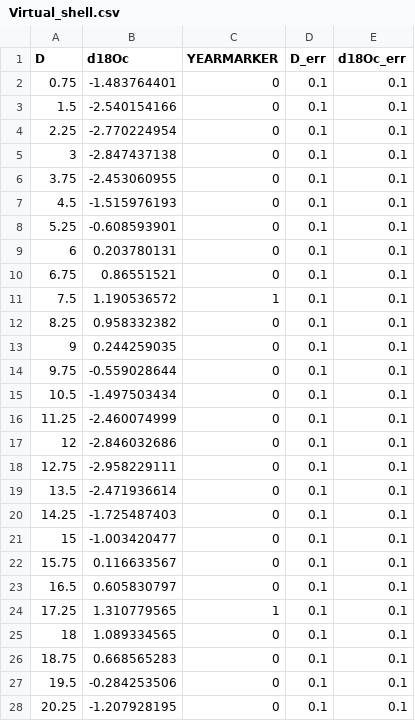
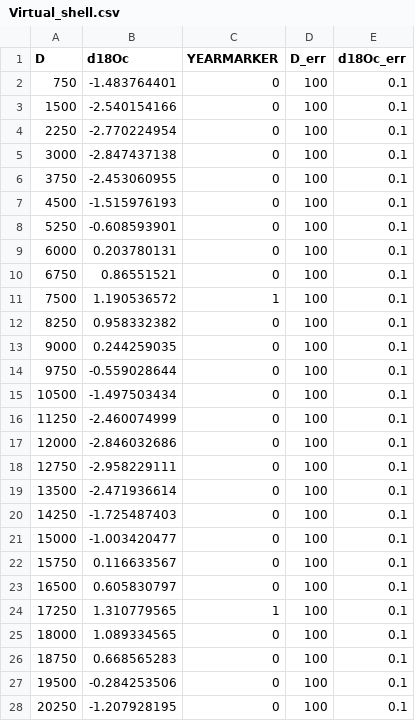
Before and after one commit to nielsjdewinter/ShellChron, a CSV file: inst/extdata/Virtual_shell.csv, drawn as a sheet; only a part is shown; the diff covers the shown part only.

Commit message:
v0.3.5.9000
Update examples in function code and update description of Virtual_shell dummy data.

```diff
--- a/inst/extdata/Virtual_shell.csv
+++ b/inst/extdata/Virtual_shell.csv
@@ -1,28 +1,28 @@
 D,d18Oc,YEARMARKER,D_err,d18Oc_err
-0.75,-1.483764401,0,0.1,0.1
-1.5,-2.540154166,0,0.1,0.1
-2.25,-2.770224954,0,0.1,0.1
-3,-2.847437138,0,0.1,0.1
-3.75,-2.453060955,0,0.1,0.1
-4.5,-1.515976193,0,0.1,0.1
-5.25,-0.608593901,0,0.1,0.1
-6,0.203780131,0,0.1,0.1
-6.75,0.86551521,0,0.1,0.1
-7.5,1.190536572,1,0.1,0.1
-8.25,0.958332382,0,0.1,0.1
-9,0.244259035,0,0.1,0.1
-9.75,-0.559028644,0,0.1,0.1
-10.5,-1.497503434,0,0.1,0.1
-11.25,-2.460074999,0,0.1,0.1
-12,-2.846032686,0,0.1,0.1
-12.75,-2.958229111,0,0.1,0.1
-13.5,-2.471936614,0,0.1,0.1
-14.25,-1.725487403,0,0.1,0.1
-15,-1.003420477,0,0.1,0.1
-15.75,0.116633567,0,0.1,0.1
-16.5,0.605830797,0,0.1,0.1
-17.25,1.310779565,1,0.1,0.1
-18,1.089334565,0,0.1,0.1
-18.75,0.668565283,0,0.1,0.1
-19.5,-0.284253506,0,0.1,0.1
-20.25,-1.207928195,0,0.1,0.1
+750,-1.483764401,0,100,0.1
+1500,-2.540154166,0,100,0.1
+2250,-2.770224954,0,100,0.1
+3000,-2.847437138,0,100,0.1
+3750,-2.453060955,0,100,0.1
+4500,-1.515976193,0,100,0.1
+5250,-0.608593901,0,100,0.1
+6000,0.203780131,0,100,0.1
+6750,0.86551521,0,100,0.1
+7500,1.190536572,1,100,0.1
+8250,0.958332382,0,100,0.1
+9000,0.244259035,0,100,0.1
+9750,-0.559028644,0,100,0.1
+10500,-1.497503434,0,100,0.1
+11250,-2.460074999,0,100,0.1
+12000,-2.846032686,0,100,0.1
+12750,-2.958229111,0,100,0.1
+13500,-2.471936614,0,100,0.1
+14250,-1.725487403,0,100,0.1
+15000,-1.003420477,0,100,0.1
+15750,0.116633567,0,100,0.1
+16500,0.605830797,0,100,0.1
+17250,1.310779565,1,100,0.1
+18000,1.089334565,0,100,0.1
+18750,0.668565283,0,100,0.1
+19500,-0.284253506,0,100,0.1
+20250,-1.207928195,0,100,0.1
```
Also changed, not shown: 106 edited cells elsewhere in this file, 6 other files.
